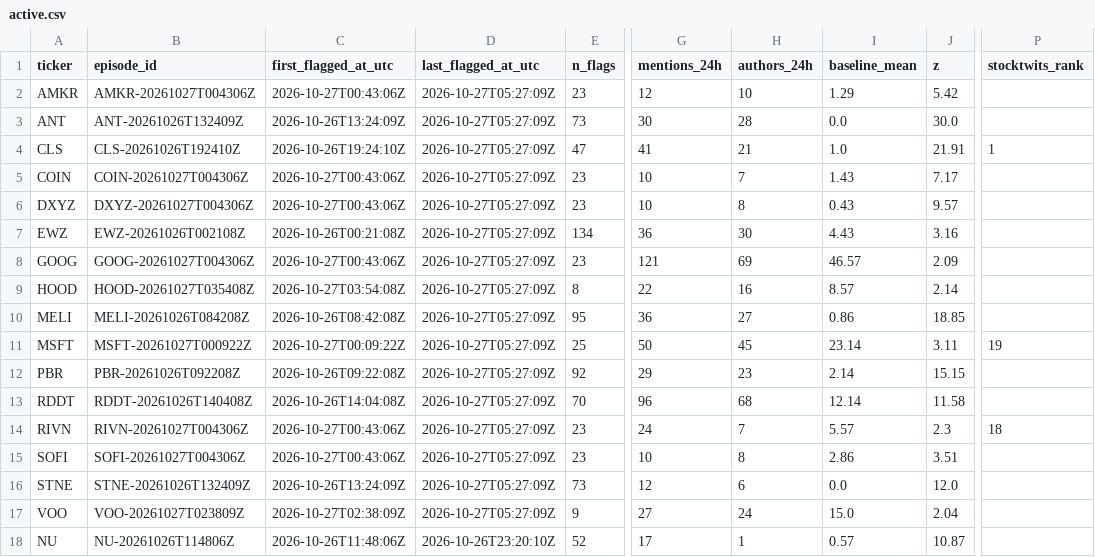
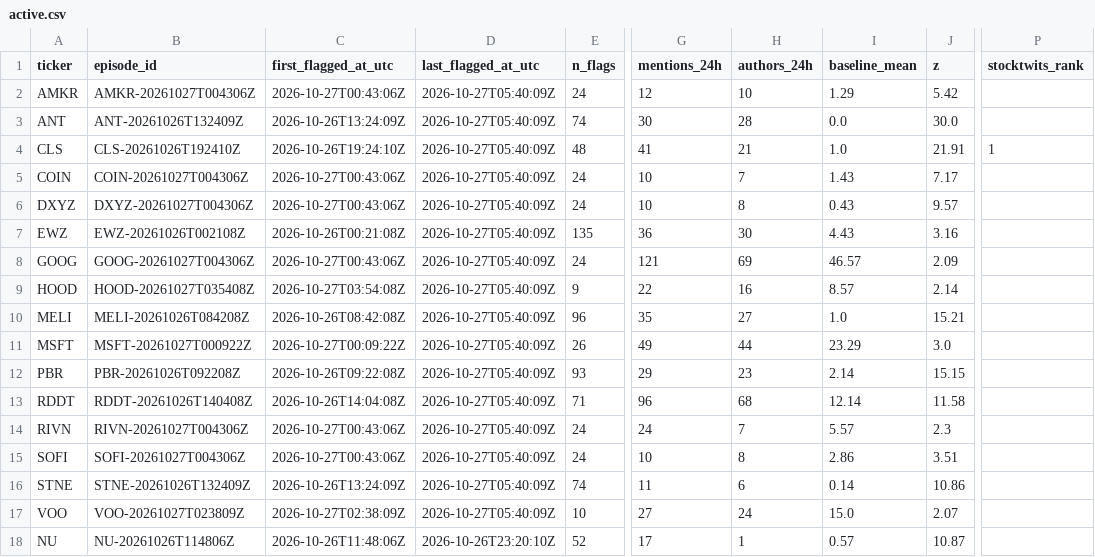
Before and after one commit to ShouvikRaj/pump-dump-detector, a CSV file: candidates/active.csv, drawn as a sheet; only a part is shown, gaps mark what is left out; the diff names each change by its address in the sheet, - before the commit and + after, or states it on an @@ line.

```diff
--- a/candidates/active.csv
+++ b/candidates/active.csv
-D2:D17 (last_flagged_at_utc): 2026-10-27T05:27:09Z
+D2:D17 (last_flagged_at_utc): 2026-10-27T05:40:09Z
-E2 (n_flags): 23
+E2 (n_flags): 24
-E3 (n_flags): 73
+E3 (n_flags): 74
-E4 (n_flags): 47
+E4 (n_flags): 48
-E5:E6 (n_flags): 23
+E5:E6 (n_flags): 24
-E7 (n_flags): 134
+E7 (n_flags): 135
-E8 (n_flags): 23
+E8 (n_flags): 24
-E9 (n_flags): 8
+E9 (n_flags): 9
-E10 (n_flags): 95
+E10 (n_flags): 96
-G10 (mentions_24h): 36
+G10 (mentions_24h): 35
-I10 (baseline_mean): 0.86
+I10 (baseline_mean): 1.0
-J10 (z): 18.85
+J10 (z): 15.21
-E11 (n_flags): 25
+E11 (n_flags): 26
-G11 (mentions_24h): 50
+G11 (mentions_24h): 49
-H11 (authors_24h): 45
+H11 (authors_24h): 44
-I11 (baseline_mean): 23.14
+I11 (baseline_mean): 23.29
-J11 (z): 3.11
+J11 (z): 3.0
-P11 (stocktwits_rank): 19
+P11 (stocktwits_rank): (empty)
-E12 (n_flags): 92
+E12 (n_flags): 93
-E13 (n_flags): 70
+E13 (n_flags): 71
-E14:E15 (n_flags): 23
+E14:E15 (n_flags): 24
-P14 (stocktwits_rank): 18
+P14 (stocktwits_rank): (empty)
-E16 (n_flags): 73
+E16 (n_flags): 74
-G16 (mentions_24h): 12
+G16 (mentions_24h): 11
-I16 (baseline_mean): 0.0
+I16 (baseline_mean): 0.14
-J16 (z): 12.0
+J16 (z): 10.86
-E17 (n_flags): 9
+E17 (n_flags): 10
-J17 (z): 2.04
+J17 (z): 2.07
```
Also changed, not shown: 5 other files.
